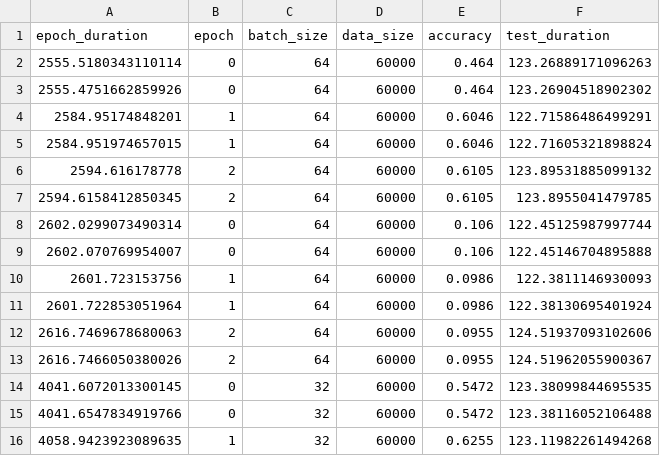
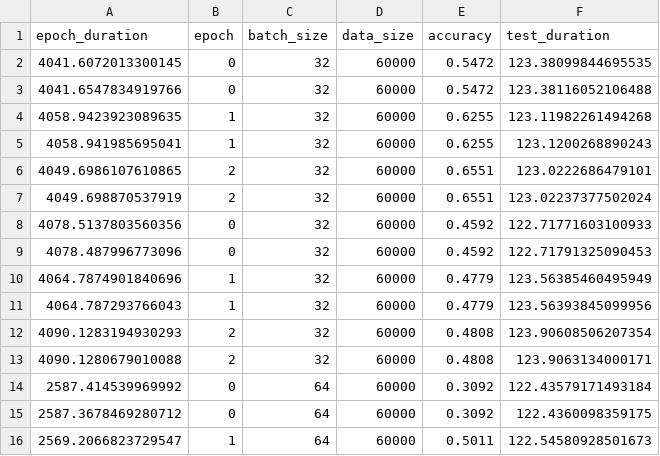
Before and after one commit to Dumplingz/chz-eab-nn-experiments, a CSV file: crypten_experiments/minibatch_nn.csv, drawn as a sheet; only a part is shown; the shorter side is filled out with more unchanged rows; the diff names each change by its address in the sheet, - before the commit and + after, or states it on an @@ line.

Commit message:
organizing data

```diff
--- a/crypten_experiments/minibatch_nn.csv
+++ b/crypten_experiments/minibatch_nn.csv
-row 2: 2555.5180343110114 | 0 | 64 | 60000 | 0.464 | 123.26889171096263
-row 3: 2555.4751662859926 | 0 | 64 | 60000 | 0.464 | 123.26904518902302
-row 4: 2584.95174848201 | 1 | 64 | 60000 | 0.6046 | 122.71586486499291
-row 5: 2584.951974657015 | 1 | 64 | 60000 | 0.6046 | 122.71605321898824
-row 6: 2594.616178778 | 2 | 64 | 60000 | 0.6105 | 123.89531885099132
-row 7: 2594.6158412850345 | 2 | 64 | 60000 | 0.6105 | 123.8955041479785
-row 8: 2602.0299073490314 | 0 | 64 | 60000 | 0.106 | 122.45125987997744
-row 9: 2602.070769954007 | 0 | 64 | 60000 | 0.106 | 122.45146704895888
-row 10: 2601.723153756 | 1 | 64 | 60000 | 0.0986 | 122.3811146930093
-row 11: 2601.722853051964 | 1 | 64 | 60000 | 0.0986 | 122.38130695401924
-row 12: 2616.7469678680063 | 2 | 64 | 60000 | 0.0955 | 124.51937093102606
-row 13: 2616.7466050380026 | 2 | 64 | 60000 | 0.0955 | 124.51962055900367
```
Also changed, not shown: torch/minibatch_nn.csv, 1 other file.
